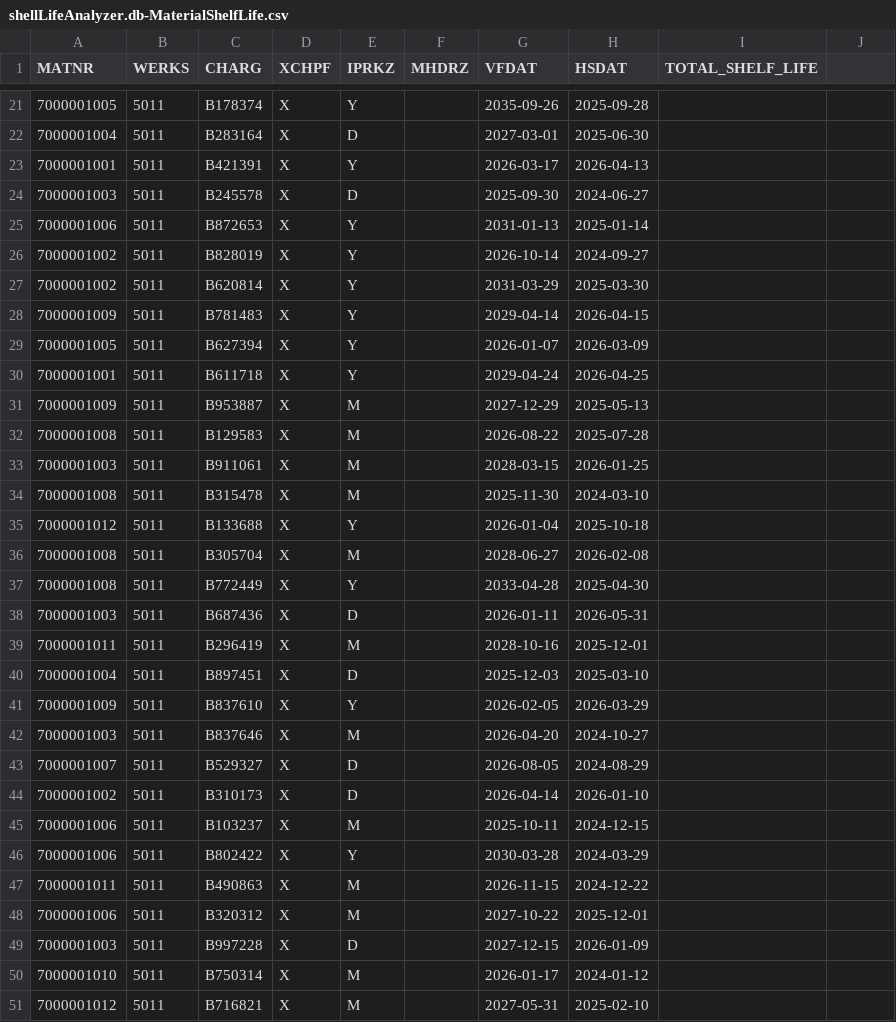
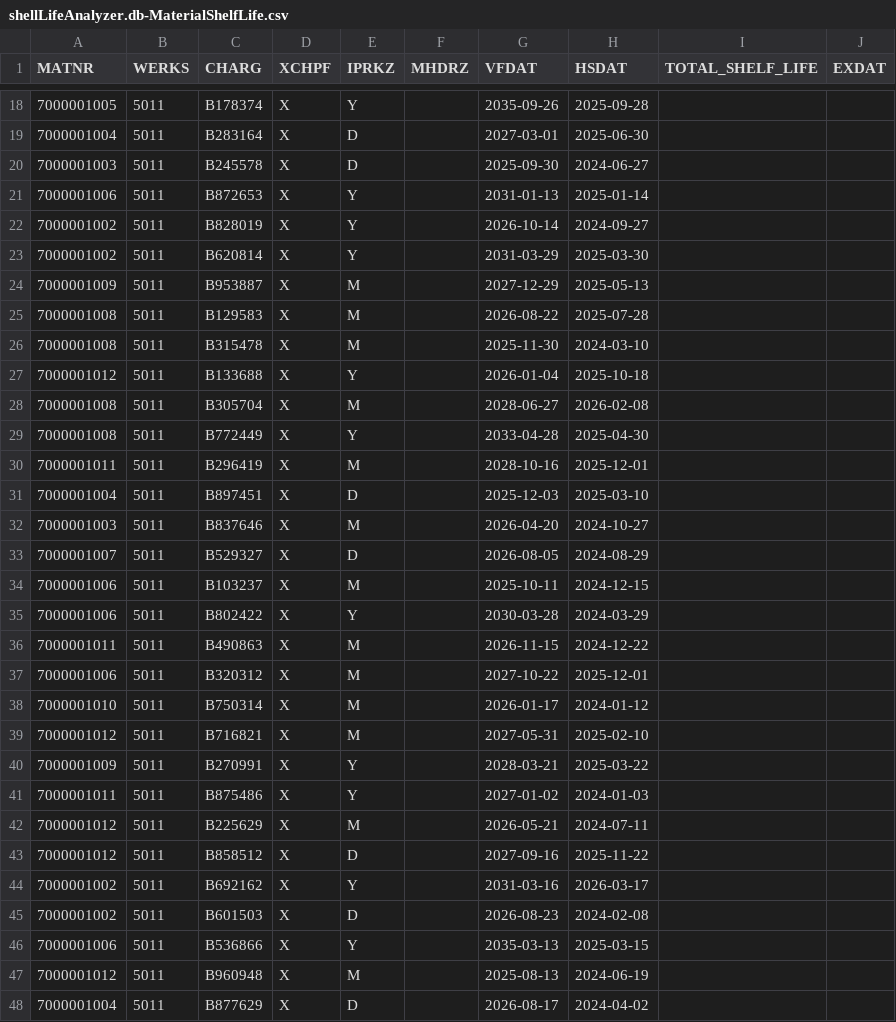
Before and after one commit to acnmvillegas/productsHackathon, a CSV file: db/data/shellLifeAnalyzer.db-MaterialShelfLife.csv, drawn as a sheet; only a part is shown, gaps mark what is left out; the shorter side is filled out with more unchanged rows; the diff covers the shown part only.

```diff
--- a/db/data/shellLifeAnalyzer.db-MaterialShelfLife.csv
+++ b/db/data/shellLifeAnalyzer.db-MaterialShelfLife.csv
@@ -1 +1 @@
-MATNR,WERKS,CHARG,XCHPF,IPRKZ,MHDRZ,VFDAT,HSDAT,TOTAL_SHELF_LIFE
+MATNR,WERKS,CHARG,XCHPF,IPRKZ,MHDRZ,VFDAT,HSDAT,TOTAL_SHELF_LIFE,EXDAT
@@ -22,3 +19,2 @@ MATNR,WERKS,CHARG,XCHPF,IPRKZ,MHDRZ,VFDAT,HSDAT,TOTAL_SHELF_LIFE
 7000001004,5011,B283164,X,D,,2027-03-01,2025-06-30,
-7000001001,5011,B421391,X,Y,,2026-03-17,2026-04-13,
 7000001003,5011,B245578,X,D,,2025-09-30,2024-06-27,
@@ -27,8 +23,4 @@ MATNR,WERKS,CHARG,XCHPF,IPRKZ,MHDRZ,VFDAT,HSDAT,TOTAL_SHELF_LIFE
 7000001002,5011,B620814,X,Y,,2031-03-29,2025-03-30,
-7000001009,5011,B781483,X,Y,,2029-04-14,2026-04-15,
-7000001005,5011,B627394,X,Y,,2026-01-07,2026-03-09,
-7000001001,5011,B611718,X,Y,,2029-04-24,2026-04-25,
 7000001009,5011,B953887,X,M,,2027-12-29,2025-05-13,
 7000001008,5011,B129583,X,M,,2026-08-22,2025-07-28,
-7000001003,5011,B911061,X,M,,2028-03-15,2026-01-25,
 7000001008,5011,B315478,X,M,,2025-11-30,2024-03-10,
@@ -37,9 +29,6 @@ MATNR,WERKS,CHARG,XCHPF,IPRKZ,MHDRZ,VFDAT,HSDAT,TOTAL_SHELF_LIFE
 7000001008,5011,B772449,X,Y,,2033-04-28,2025-04-30,
-7000001003,5011,B687436,X,D,,2026-01-11,2026-05-31,
 7000001011,5011,B296419,X,M,,2028-10-16,2025-12-01,
 7000001004,5011,B897451,X,D,,2025-12-03,2025-03-10,
-7000001009,5011,B837610,X,Y,,2026-02-05,2026-03-29,
 7000001003,5011,B837646,X,M,,2026-04-20,2024-10-27,
 7000001007,5011,B529327,X,D,,2026-08-05,2024-08-29,
-7000001002,5011,B310173,X,D,,2026-04-14,2026-01-10,
 7000001006,5011,B103237,X,M,,2025-10-11,2024-12-15,
@@ -48,3 +37,2 @@ MATNR,WERKS,CHARG,XCHPF,IPRKZ,MHDRZ,VFDAT,HSDAT,TOTAL_SHELF_LIFE
 7000001006,5011,B320312,X,M,,2027-10-22,2025-12-01,
-7000001003,5011,B997228,X,D,,2027-12-15,2026-01-09,
 7000001010,5011,B750314,X,M,,2026-01-17,2024-01-12,
```
Also changed, not shown: 1 added row, 9 removed rows and 2 edited cells elsewhere in this file, 4 other files.
